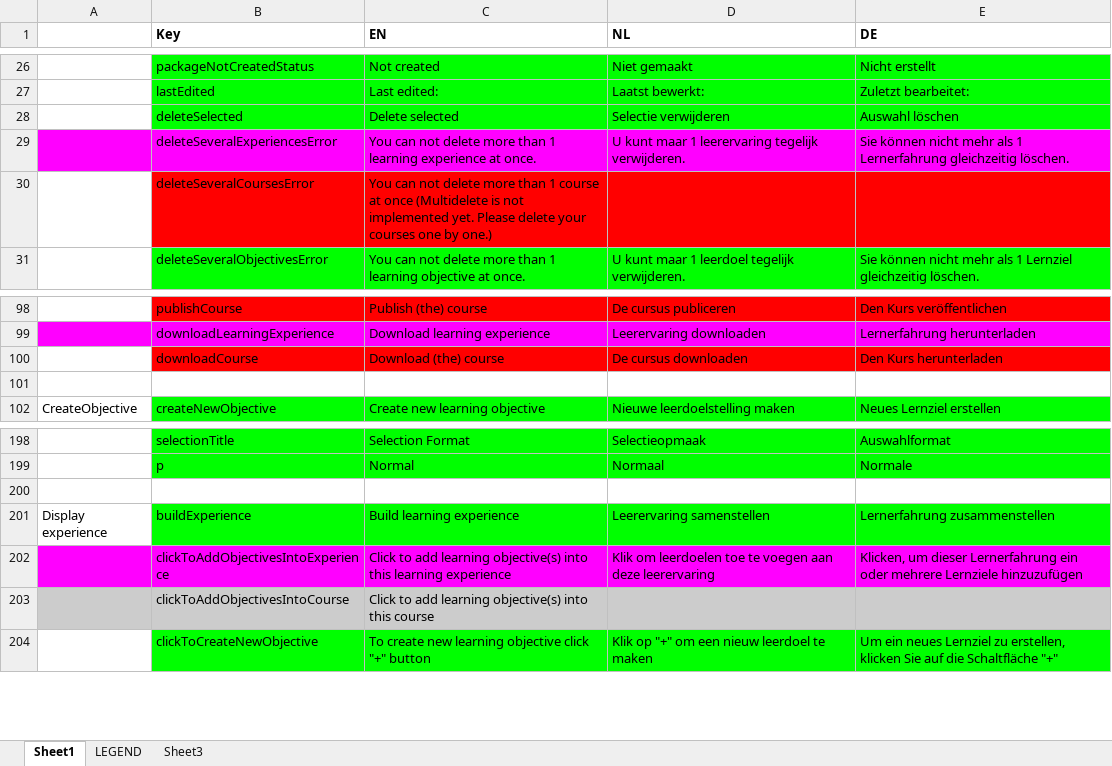
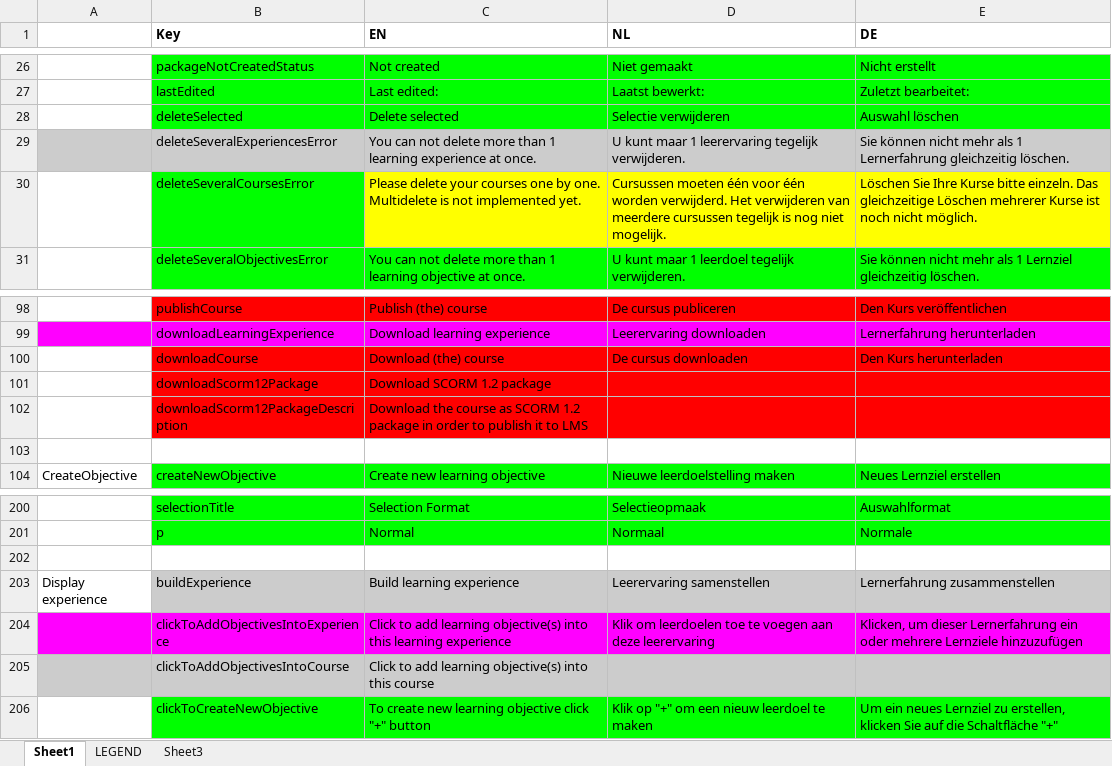
Before and after one commit to jaw4ik/assessment, an Excel workbook: sources/easygenerator.Web/App/localization/resources.xlsx, sheet Sheet1, drawn as a sheet; only a part is shown, gaps mark what is left out; values as stored, in another font and other column widths than the file's, no borders; addresses are those after the commit; the diff names each change by its address in the sheet, - before the commit and + after, or states it on an @@ line.

Commit message:
Update resources
Former-commit-id: d9447ffdd17ed8d80f50528624c4d3b9b0e63ab1

```diff
--- a/sources/easygenerator.Web/App/localization/resources.xlsx (sheet Sheet1)
+++ b/sources/easygenerator.Web/App/localization/resources.xlsx (sheet Sheet1)
-A29:E29 fill: #FF00FF
+A29:E29 fill: #CCCCCC
-B30 fill: #FF0000
+B30 fill: #00FF00
-C30 (EN): You can not delete more than 1 course at once (Multidelete is not implemented yet. Please delete your courses one by one.)
+C30 (EN): Please delete your courses one by one. Multidelete is not implemented yet.
-C30:E30 fill: #FF0000
+C30:E30 fill: #FFFF00
-D30 (NL): (empty)
+D30 (NL): Cursussen moeten één voor één worden verwijderd. Het verwijderen van meerdere cursussen tegelijk is nog niet mogelijk.
-E30 (DE): (empty)
+E30 (DE): Löschen Sie Ihre Kurse bitte einzeln. Das gleichzeitige Löschen mehrerer Kurse ist noch nicht möglich.
+row 101:  | downloadScorm12Package | Download SCORM 1.2 package
+row 102:  | downloadScorm12PackageDescription | Download the course as SCORM 1.2 package in order to publish it to LMS
-B203:E203 fill: #00FF00
+B203:E203 fill: #CCCCCC
```
Also changed, not shown: 1 other file.
